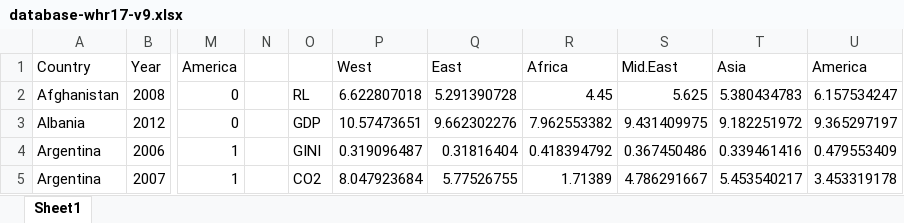
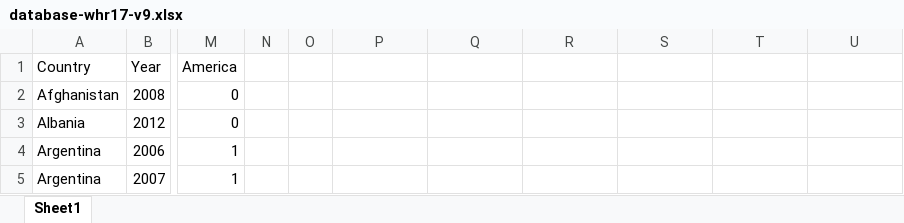
Before and after one commit to doriangoninet/AppliedEconometrics, an Excel workbook: database-whr17-v9.xlsx, sheet Sheet1, drawn as a sheet; only a part is shown, gaps mark what is left out; values as stored, in another font and other column widths than the file's, no borders; the diff covers the shown part only; the diff names each change by its address in the sheet, - before the commit and + after, or states it on an @@ line.

Commit message:
Last update

```diff
--- a/database-whr17-v9.xlsx (sheet Sheet1)
+++ b/database-whr17-v9.xlsx (sheet Sheet1)
-P1: West
+P1: (empty)
-Q1: East
+Q1: (empty)
-R1: Africa
+R1: (empty)
-S1: Mid.East
+S1: (empty)
-T1: Asia
+T1: (empty)
-U1: America
+U1: (empty)
-O2: RL
+O2: (empty)
-P2: 6.622807018
+P2: (empty)
-Q2: 5.291390728
+Q2: (empty)
-R2: 4.45
+R2: (empty)
-S2: 5.625
+S2: (empty)
-T2: 5.380434783
+T2: (empty)
-U2: 6.157534247
+U2: (empty)
-O3: GDP
+O3: (empty)
-P3: 10.57473651
+P3: (empty)
-Q3: 9.662302276
+Q3: (empty)
-R3: 7.962553382
+R3: (empty)
-S3: 9.431409975
+S3: (empty)
-T3: 9.182251972
+T3: (empty)
-U3: 9.365297197
+U3: (empty)
-O4: GINI
+O4: (empty)
-P4: 0.319096487
+P4: (empty)
-Q4: 0.31816404
+Q4: (empty)
-R4: 0.418394792
+R4: (empty)
-S4: 0.367450486
+S4: (empty)
-T4: 0.339461416
+T4: (empty)
-U4: 0.479553409
+U4: (empty)
-O5: CO2
+O5: (empty)
-P5: 8.047923684
+P5: (empty)
-Q5: 5.77526755
+Q5: (empty)
-R5: 1.71389
+R5: (empty)
-S5: 4.786291667
+S5: (empty)
-T5: 5.453540217
+T5: (empty)
-U5: 3.453319178
+U5: (empty)
```
Also changed, not shown: 7 edited cells elsewhere in this sheet.
